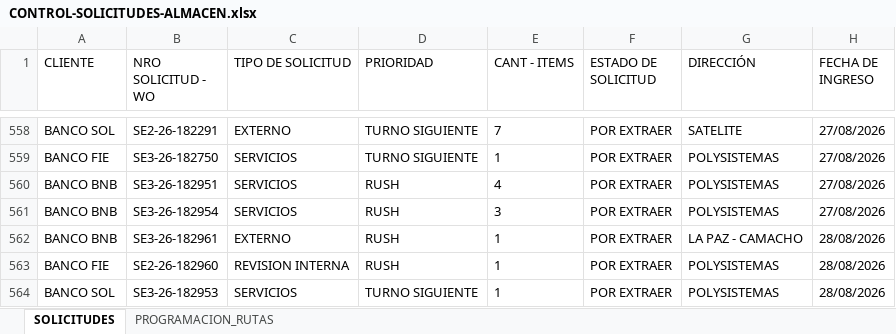
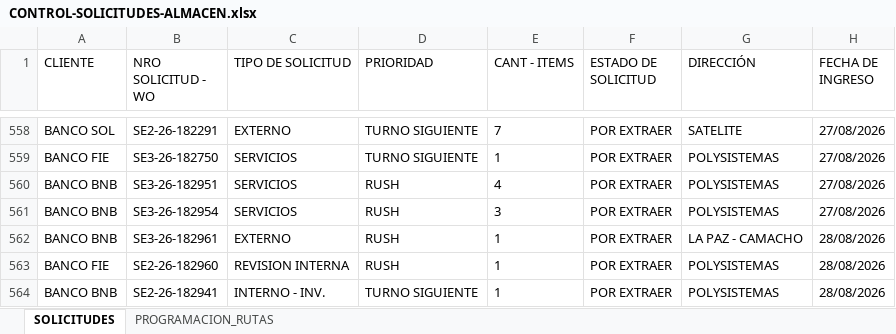
Before and after one commit to Dev-FilesJC/PROJECT_DESPACHO_JC, an Excel workbook: CONTROL-SOLICITUDES-ALMACEN.xlsx, sheet SOLICITUDES, drawn as a sheet; only a part is shown, gaps mark what is left out; values as stored, in another font and other column widths than the file's, no borders; the diff names each change by its address in the sheet, - before the commit and + after, or states it on an @@ line.

Commit message:
Guardar solicitud SE2-26-182941 desde Streamlit

```diff
--- a/CONTROL-SOLICITUDES-ALMACEN.xlsx (sheet SOLICITUDES)
+++ b/CONTROL-SOLICITUDES-ALMACEN.xlsx (sheet SOLICITUDES)
-A564 (CLIENTE): BANCO SOL
+A564 (CLIENTE): BANCO BNB
-B564 (NRO SOLICITUD - WO): SE3-26-182953
+B564 (NRO SOLICITUD - WO): SE2-26-182941
-C564 (TIPO DE SOLICITUD): SERVICIOS
+C564 (TIPO DE SOLICITUD): INTERNO - INV.
```
